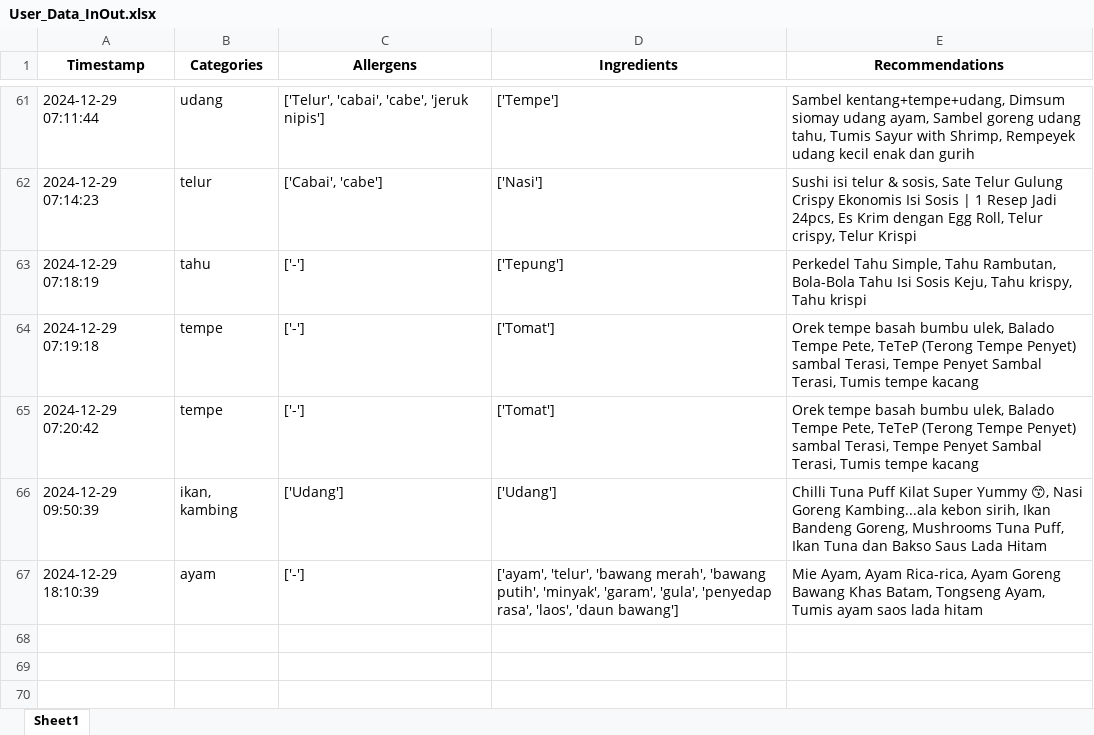
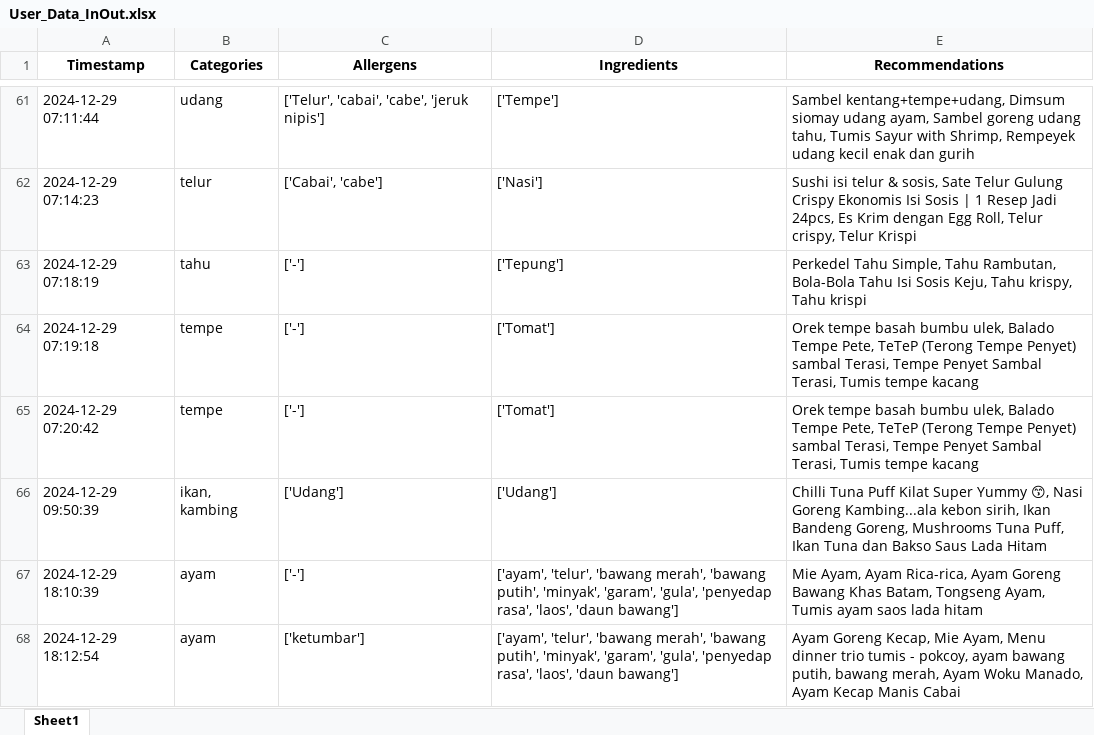
Before and after one commit to Panda-Bulat/panda, an Excel workbook: User_Data_InOut.xlsx, sheet Sheet1, drawn as a sheet; only a part is shown, gaps mark what is left out; values as stored, in another font and other column widths than the file's, no borders; the diff names each change by its address in the sheet, - before the commit and + after, or states it on an @@ line.

Commit message:
Updating user data

```diff
--- a/User_Data_InOut.xlsx (sheet Sheet1)
+++ b/User_Data_InOut.xlsx (sheet Sheet1)
+row 68: 2024-12-29 18:12:54 | ayam | ['ketumbar'] | ['ayam', 'telur', 'bawang merah', 'bawang putih', 'minyak', 'garam', 'gula', 'penyedap rasa', 'laos', 'daun bawang'] | Ayam Goreng Kecap, Mie Ayam, Menu dinner trio tumis - pokcoy, ayam bawang putih, bawang merah, Ayam Woku Manado, Ayam Kecap Manis Cabai
```
